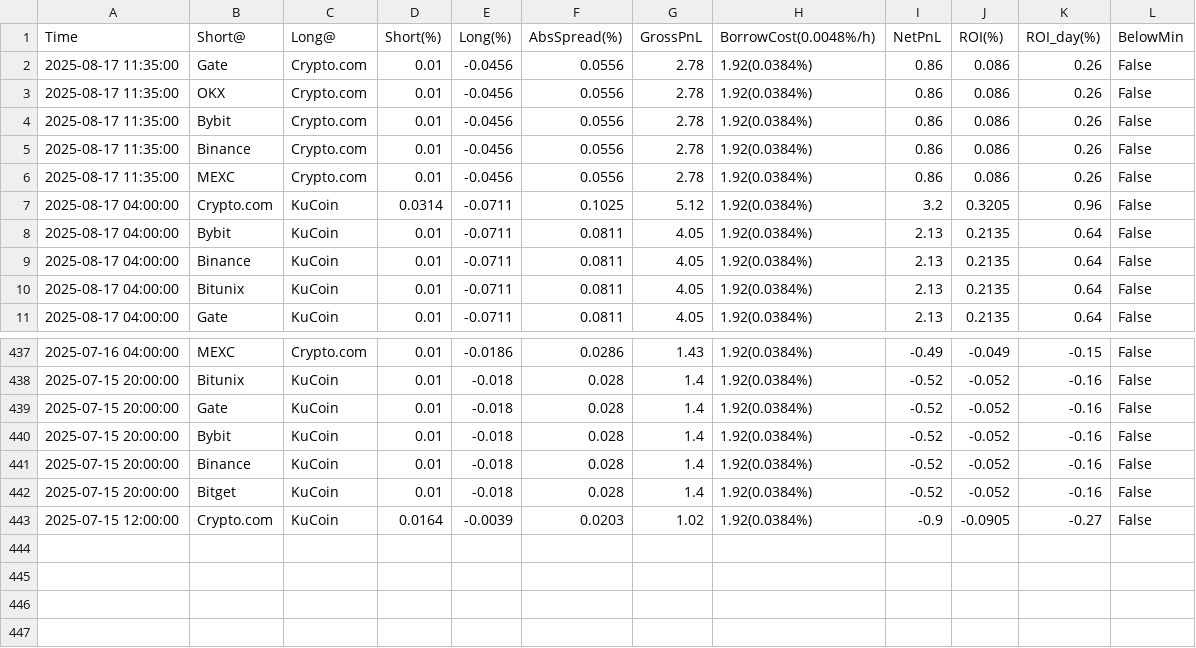
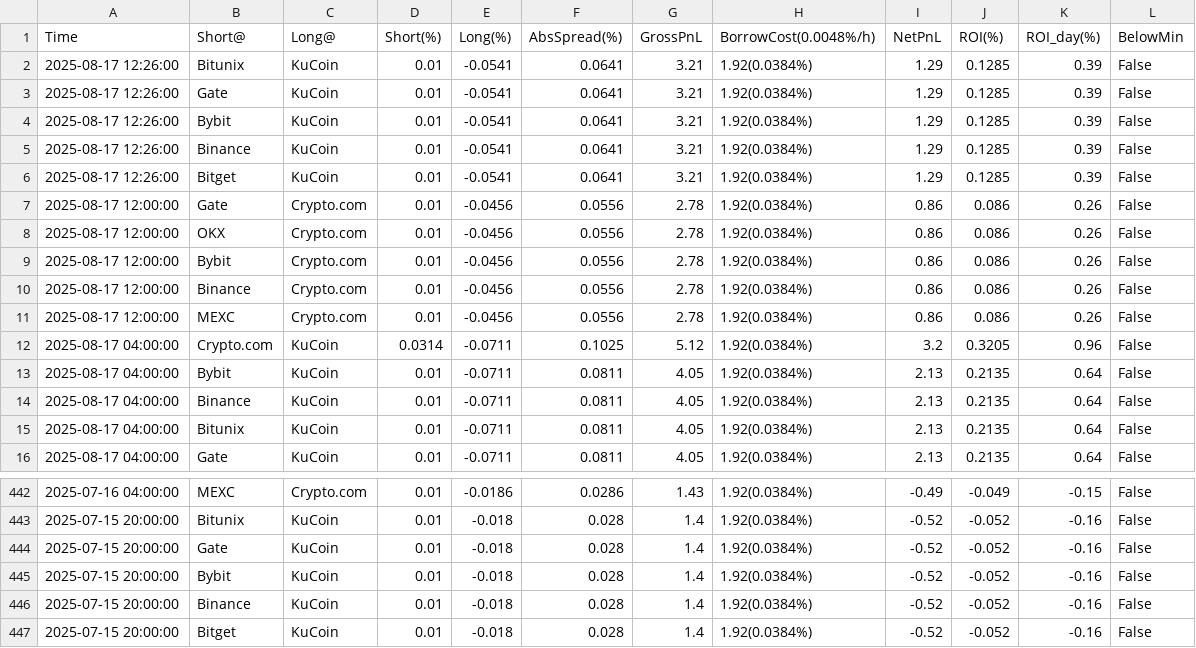
Before and after one commit to aerist123/funding-data, a CSV file: public/data/arb_candidates_BAND.csv, drawn as a sheet; only a part is shown, gaps mark what is left out.

```diff
--- a/public/data/arb_candidates_BAND.csv
+++ b/public/data/arb_candidates_BAND.csv
@@ -1,7 +1,12 @@
 Time,Short@,Long@,Short(%),Long(%),AbsSpread(%),GrossPnL,BorrowCost(0.0048%/h),NetPnL,ROI(%),ROI_day(%),BelowMin
-2025-08-17 11:35:00,Gate,Crypto.com,0.01,-0.0456,0.0556,2.78,1.92(0.0384%),0.86,0.086,0.26,False
-2025-08-17 11:35:00,OKX,Crypto.com,0.01,-0.0456,0.0556,2.78,1.92(0.0384%),0.86,0.086,0.26,False
-2025-08-17 11:35:00,Bybit,Crypto.com,0.01,-0.0456,0.0556,2.78,1.92(0.0384%),0.86,0.086,0.26,False
-2025-08-17 11:35:00,Binance,Crypto.com,0.01,-0.0456,0.0556,2.78,1.92(0.0384%),0.86,0.086,0.26,False
-2025-08-17 11:35:00,MEXC,Crypto.com,0.01,-0.0456,0.0556,2.78,1.92(0.0384%),0.86,0.086,0.26,False
+2025-08-17 12:26:00,Bitunix,KuCoin,0.01,-0.0541,0.0641,3.21,1.92(0.0384%),1.29,0.1285,0.39,False
+2025-08-17 12:26:00,Gate,KuCoin,0.01,-0.0541,0.0641,3.21,1.92(0.0384%),1.29,0.1285,0.39,False
+2025-08-17 12:26:00,Bybit,KuCoin,0.01,-0.0541,0.0641,3.21,1.92(0.0384%),1.29,0.1285,0.39,False
+2025-08-17 12:26:00,Binance,KuCoin,0.01,-0.0541,0.0641,3.21,1.92(0.0384%),1.29,0.1285,0.39,False
+2025-08-17 12:26:00,Bitget,KuCoin,0.01,-0.0541,0.0641,3.21,1.92(0.0384%),1.29,0.1285,0.39,False
+2025-08-17 12:00:00,Gate,Crypto.com,0.01,-0.0456,0.0556,2.78,1.92(0.0384%),0.86,0.086,0.26,False
+2025-08-17 12:00:00,OKX,Crypto.com,0.01,-0.0456,0.0556,2.78,1.92(0.0384%),0.86,0.086,0.26,False
+2025-08-17 12:00:00,Bybit,Crypto.com,0.01,-0.0456,0.0556,2.78,1.92(0.0384%),0.86,0.086,0.26,False
+2025-08-17 12:00:00,Binance,Crypto.com,0.01,-0.0456,0.0556,2.78,1.92(0.0384%),0.86,0.086,0.26,False
+2025-08-17 12:00:00,MEXC,Crypto.com,0.01,-0.0456,0.0556,2.78,1.92(0.0384%),0.86,0.086,0.26,False
 2025-08-17 04:00:00,Crypto.com,KuCoin,0.0314,-0.0711,0.1025,5.12,1.92(0.0384%),3.2,0.3205,0.96,False
@@ -442,2 +447 @@
 2025-07-15 20:00:00,Bitget,KuCoin,0.01,-0.018,0.028,1.4,1.92(0.0384%),-0.52,-0.052,-0.16,False
-2025-07-15 12:00:00,Crypto.com,KuCoin,0.0164,-0.0039,0.0203,1.02,1.92(0.0384%),-0.9,-0.0905,-0.27,False
```
Also changed, not shown: public/data/arb_candidates_BTC.csv, public/data/arb_candidates_CVC.csv, 5 other files.
